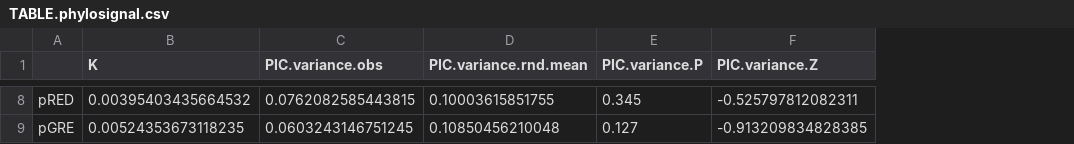
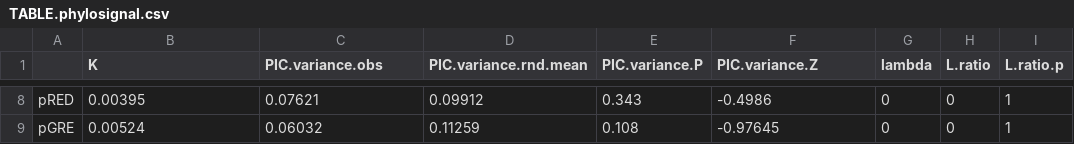
Before and after one commit to andrew-hipp/prairie-biomass-2018, a CSV file: OUT/TABLE.phylosignal.csv, drawn as a sheet; only a part is shown, gaps mark what is left out; the diff covers the shown part only; the diff names each change by its address in the sheet, - before the commit and + after, or states it on an @@ line.

```diff
--- a/OUT/TABLE.phylosignal.csv
+++ b/OUT/TABLE.phylosignal.csv
+column G (lambda), rows 8-9: 0 | 0
+column H (L.ratio), rows 8-9: 0 | 0
+column I (L.ratio.p), rows 8-9: 1 | 1
-B8 (K): 0.00395403435664532
+B8 (K): 0.00395
-C8 (PIC.variance.obs): 0.0762082585443815
+C8 (PIC.variance.obs): 0.07621
-D8 (PIC.variance.rnd.mean): 0.10003615851755
+D8 (PIC.variance.rnd.mean): 0.09912
-E8 (PIC.variance.P): 0.345
+E8 (PIC.variance.P): 0.343
-F8 (PIC.variance.Z): -0.525797812082311
+F8 (PIC.variance.Z): -0.4986
-B9 (K): 0.00524353673118235
+B9 (K): 0.00524
-C9 (PIC.variance.obs): 0.0603243146751245
+C9 (PIC.variance.obs): 0.06032
-D9 (PIC.variance.rnd.mean): 0.10850456210048
+D9 (PIC.variance.rnd.mean): 0.11259
-E9 (PIC.variance.P): 0.127
+E9 (PIC.variance.P): 0.108
-F9 (PIC.variance.Z): -0.913209834828385
+F9 (PIC.variance.Z): -0.97645
```
Also changed, not shown: 28 edited cells elsewhere in this file, 1 other file.
